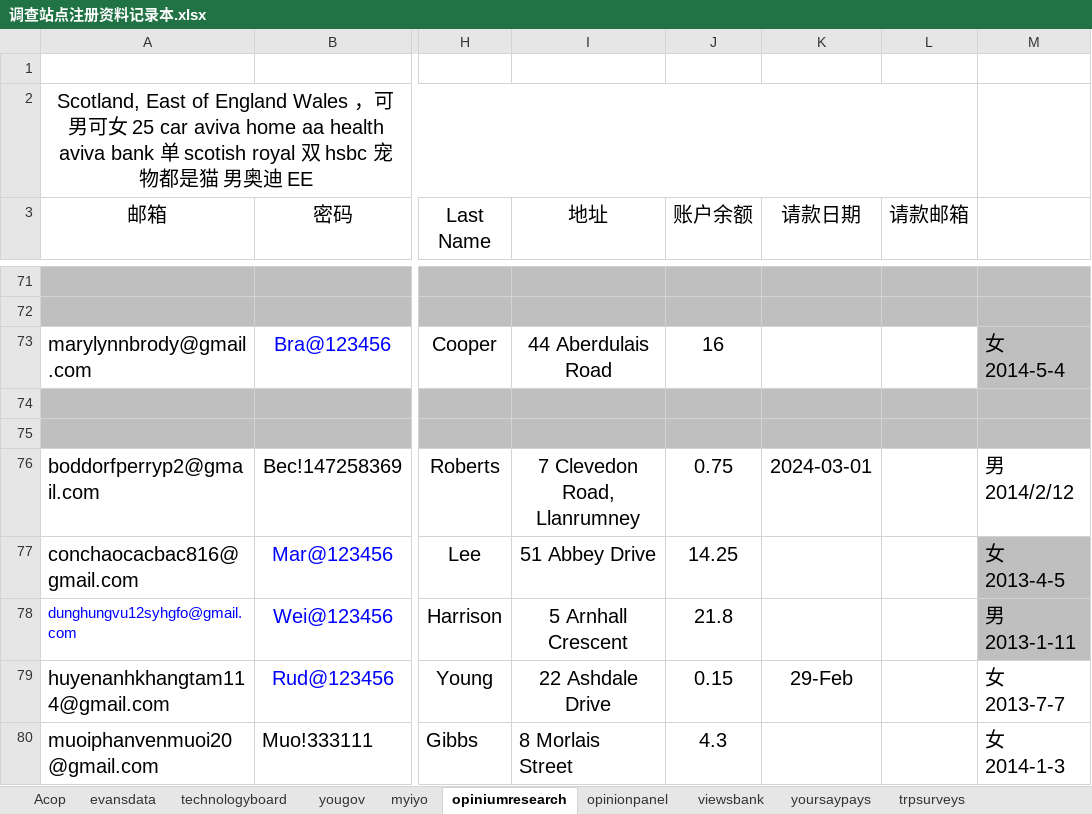
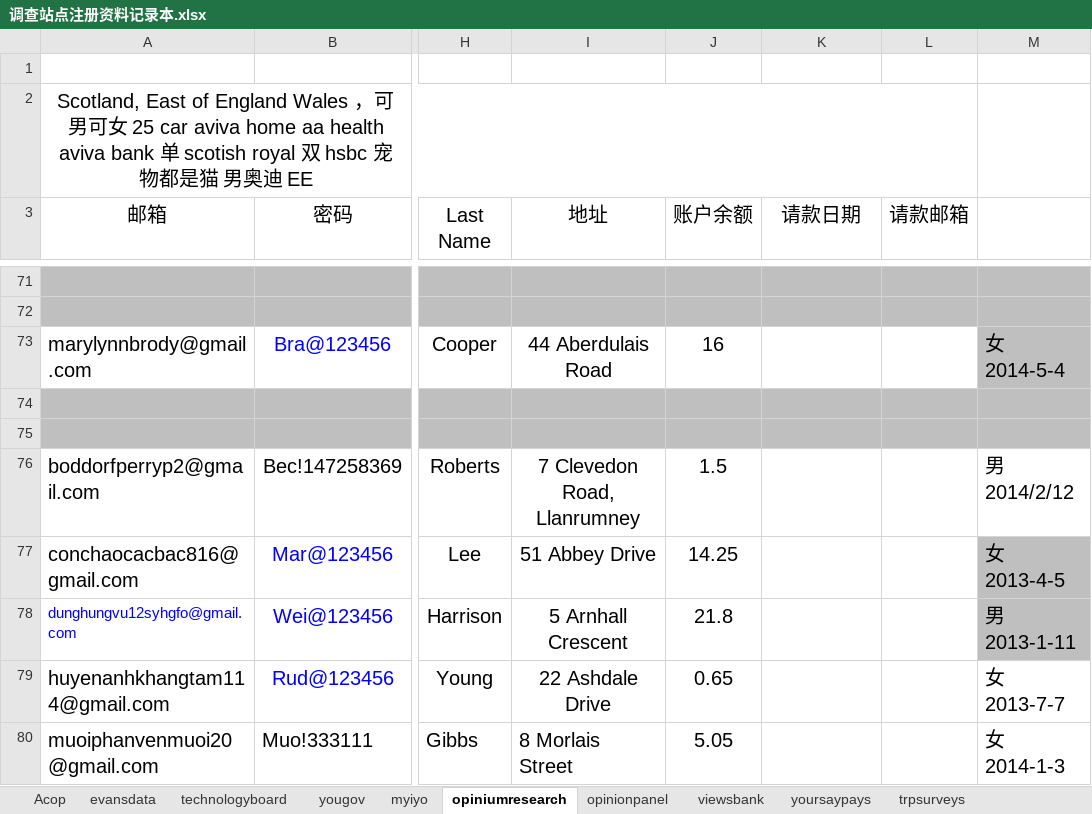
Before and after one commit to caotoudao/J, an Excel workbook: 调查站点注册资料记录本.xlsx, sheet opiniumresearch, drawn as a sheet; only a part is shown, gaps mark what is left out; values as stored, in another font and other column widths than the file's, no borders; the diff names each change by its address in the sheet, - before the commit and + after, or states it on an @@ line.

```diff
--- a/调查站点注册资料记录本.xlsx (sheet opiniumresearch)
+++ b/调查站点注册资料记录本.xlsx (sheet opiniumresearch)
-J76 (账户余额): 0.75
+J76 (账户余额): 1.5
-K76 (请款日期): 2024-03-01
+K76 (请款日期): (empty)
-J79 (账户余额): 0.15
+J79 (账户余额): 0.65
-K79 (请款日期): 29-Feb
+K79 (请款日期): (empty)
-J80 (账户余额): 4.3
+J80 (账户余额): 5.05
```
Also changed, not shown: 2 other files.
